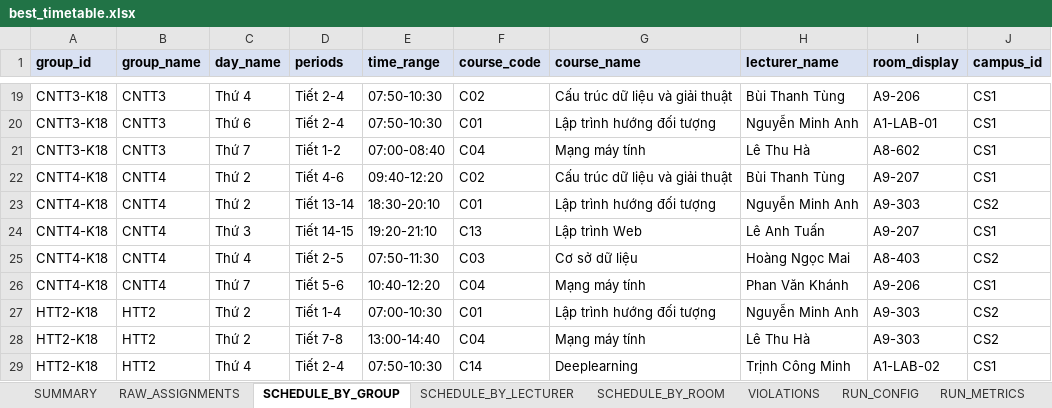
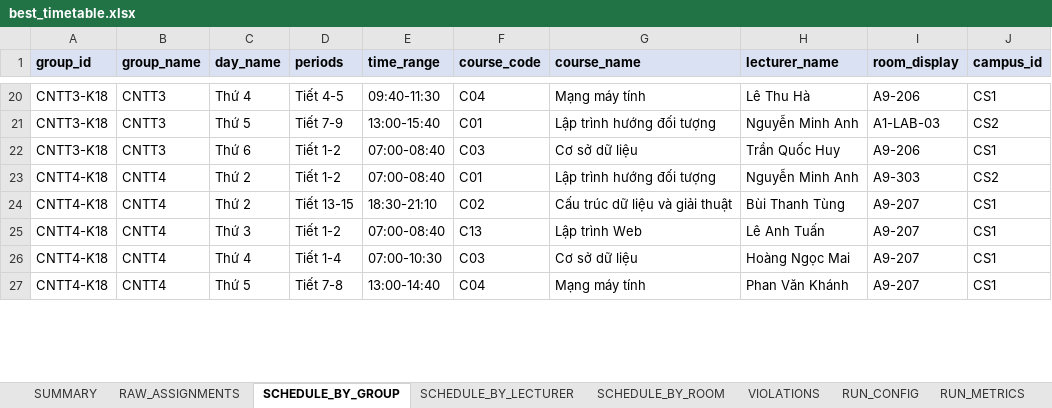
Before and after one commit to duktrung05/genetic-alo, an Excel workbook: outputs/production/best_timetable.xlsx, sheet SCHEDULE_BY_GROUP, drawn as a sheet; only a part is shown, gaps mark what is left out; values as stored, in another font and other column widths than the file's, no borders; removed rows and columns are numbered as before the commit, all else as after; the diff covers the shown part only; the diff names each change by its address in the sheet, - before the commit and + after, or states it on an @@ line.

```diff
--- a/outputs/production/best_timetable.xlsx (sheet SCHEDULE_BY_GROUP)
+++ b/outputs/production/best_timetable.xlsx (sheet SCHEDULE_BY_GROUP)
-D20 (periods): Tiết 2-4
+D20 (periods): Tiết 4-5
-E20 (time_range): 07:50-10:30
+E20 (time_range): 09:40-11:30
-F20 (course_code): C02
+F20 (course_code): C04
-G20 (course_name): Cấu trúc dữ liệu và giải thuật
+G20 (course_name): Mạng máy tính
-H20 (lecturer_name): Bùi Thanh Tùng
+H20 (lecturer_name): Lê Thu Hà
-C21 (day_name): Thứ 6
+C21 (day_name): Thứ 5
-D21 (periods): Tiết 2-4
+D21 (periods): Tiết 7-9
-E21 (time_range): 07:50-10:30
+E21 (time_range): 13:00-15:40
-I21 (room_display): A1-LAB-01
+I21 (room_display): A1-LAB-03
-J21 (campus_id): CS1
+J21 (campus_id): CS2
-C22 (day_name): Thứ 7
+C22 (day_name): Thứ 6
-F22 (course_code): C04
+F22 (course_code): C03
-G22 (course_name): Mạng máy tính
+G22 (course_name): Cơ sở dữ liệu
-H22 (lecturer_name): Lê Thu Hà
+H22 (lecturer_name): Trần Quốc Huy
-I22 (room_display): A8-602
+I22 (room_display): A9-206
-row 22: CNTT4-K18 | CNTT4 | Thứ 2 | Tiết 4-6 | 09:40-12:20 | C02 | Cấu trúc dữ liệu và giải thuật | Bùi Thanh Tùng | A9-207 | CS1
-D23 (periods): Tiết 13-14
+D23 (periods): Tiết 1-2
-E23 (time_range): 18:30-20:10
+E23 (time_range): 07:00-08:40
+row 24: CNTT4-K18 | CNTT4 | Thứ 2 | Tiết 13-15 | 18:30-21:10 | C02 | Cấu trúc dữ liệu và giải thuật | Bùi Thanh Tùng | A9-207 | CS1
-D25 (periods): Tiết 14-15
+D25 (periods): Tiết 1-2
-E25 (time_range): 19:20-21:10
+E25 (time_range): 07:00-08:40
-D26 (periods): Tiết 2-5
+D26 (periods): Tiết 1-4
-E26 (time_range): 07:50-11:30
+E26 (time_range): 07:00-10:30
-I26 (room_display): A8-403
+I26 (room_display): A9-207
-J26 (campus_id): CS2
+J26 (campus_id): CS1
-C27 (day_name): Thứ 7
+C27 (day_name): Thứ 5
-D27 (periods): Tiết 5-6
+D27 (periods): Tiết 7-8
-E27 (time_range): 10:40-12:20
+E27 (time_range): 13:00-14:40
-I27 (room_display): A9-206
+I27 (room_display): A9-207
-row 27: HTT2-K18 | HTT2 | Thứ 2 | Tiết 1-4 | 07:00-10:30 | C01 | Lập trình hướng đối tượng | Nguyễn Minh Anh | A9-303 | CS2
-row 28: HTT2-K18 | HTT2 | Thứ 2 | Tiết 7-8 | 13:00-14:40 | C04 | Mạng máy tính | Lê Thu Hà | A9-303 | CS2
-row 29: HTT2-K18 | HTT2 | Thứ 4 | Tiết 2-4 | 07:50-10:30 | C14 | Deeplearning | Trịnh Công Minh | A1-LAB-02 | CS1
```
Also changed, not shown: 16 added rows, 11 removed rows and 172 edited cells elsewhere in this sheet, sheet VIOLATIONS, sheet RAW_ASSIGNMENTS, sheet SCHEDULE_BY_ROOM, sheet SCHEDULE_BY_LECTURER, sheet RUN_METRICS, sheet SUMMARY, 1 more sheet, data/01_data_timetable.xlsx, outputs/timetables/best_timetable.xlsx, 54 other files.
